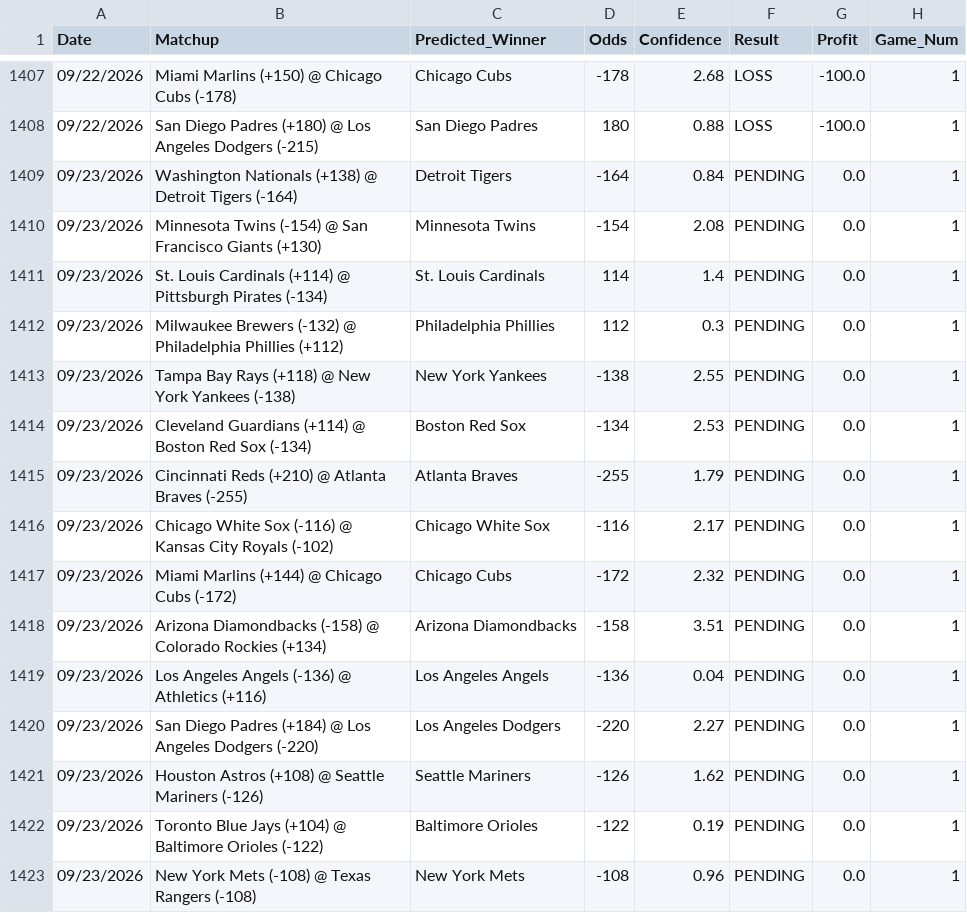
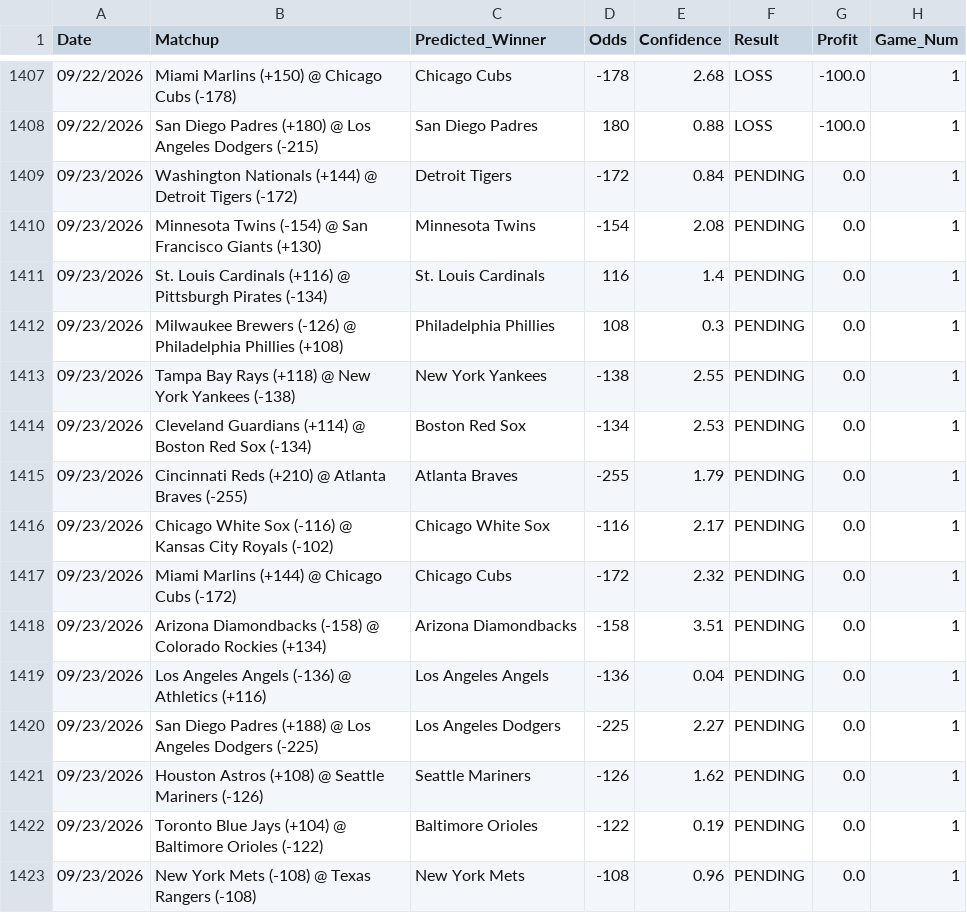
Before and after one commit to HHRUS90/mlb-edge-analyzer, a CSV file: prediction_history.csv, drawn as a sheet; only a part is shown, gaps mark what is left out.

```diff
--- a/prediction_history.csv
+++ b/prediction_history.csv
@@ -1408,6 +1408,6 @@ Date,Matchup,Predicted_Winner,Odds,Confidence,Result,Profit,Game_Num
 09/22/2026,San Diego Padres (+180) @ Los Angeles Dodgers (-215),San Diego Padres,180,0.88,LOSS,-100.0,1
-09/23/2026,Washington Nationals (+138) @ Detroit Tigers (-164),Detroit Tigers,-164,0.84,PENDING,0.0,1
+09/23/2026,Washington Nationals (+144) @ Detroit Tigers (-172),Detroit Tigers,-172,0.84,PENDING,0.0,1
 09/23/2026,Minnesota Twins (-154) @ San Francisco Giants (+130),Minnesota Twins,-154,2.08,PENDING,0.0,1
-09/23/2026,St. Louis Cardinals (+114) @ Pittsburgh Pirates (-134),St. Louis Cardinals,114,1.4,PENDING,0.0,1
-09/23/2026,Milwaukee Brewers (-132) @ Philadelphia Phillies (+112),Philadelphia Phillies,112,0.3,PENDING,0.0,1
+09/23/2026,St. Louis Cardinals (+116) @ Pittsburgh Pirates (-134),St. Louis Cardinals,116,1.4,PENDING,0.0,1
+09/23/2026,Milwaukee Brewers (-126) @ Philadelphia Phillies (+108),Philadelphia Phillies,108,0.3,PENDING,0.0,1
 09/23/2026,Tampa Bay Rays (+118) @ New York Yankees (-138),New York Yankees,-138,2.55,PENDING,0.0,1
@@ -1419,3 +1419,3 @@ Date,Matchup,Predicted_Winner,Odds,Confidence,Result,Profit,Game_Num
 09/23/2026,Los Angeles Angels (-136) @ Athletics (+116),Los Angeles Angels,-136,0.04,PENDING,0.0,1
-09/23/2026,San Diego Padres (+184) @ Los Angeles Dodgers (-220),Los Angeles Dodgers,-220,2.27,PENDING,0.0,1
+09/23/2026,San Diego Padres (+188) @ Los Angeles Dodgers (-225),Los Angeles Dodgers,-225,2.27,PENDING,0.0,1
 09/23/2026,Houston Astros (+108) @ Seattle Mariners (-126),Seattle Mariners,-126,1.62,PENDING,0.0,1
```
Also changed, not shown: 3 other files.
